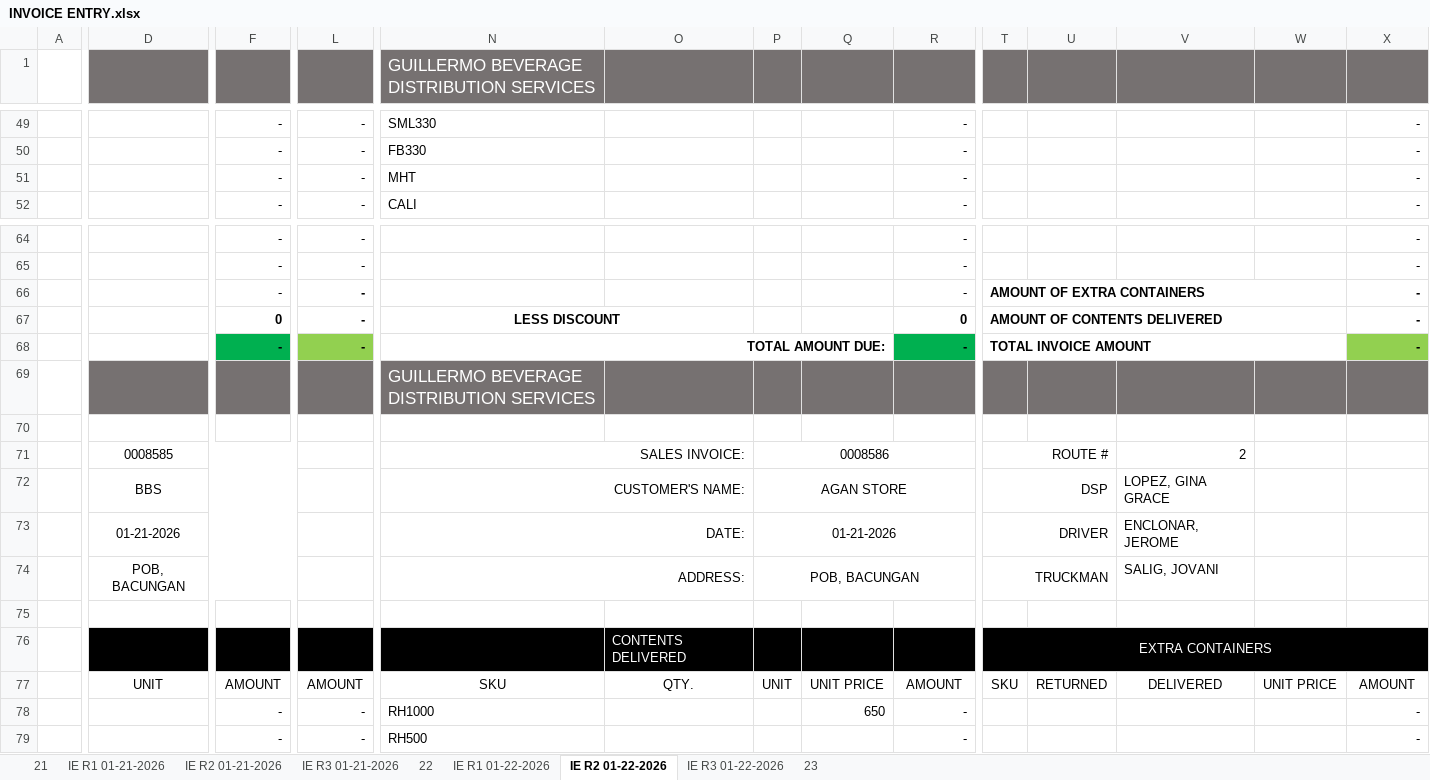
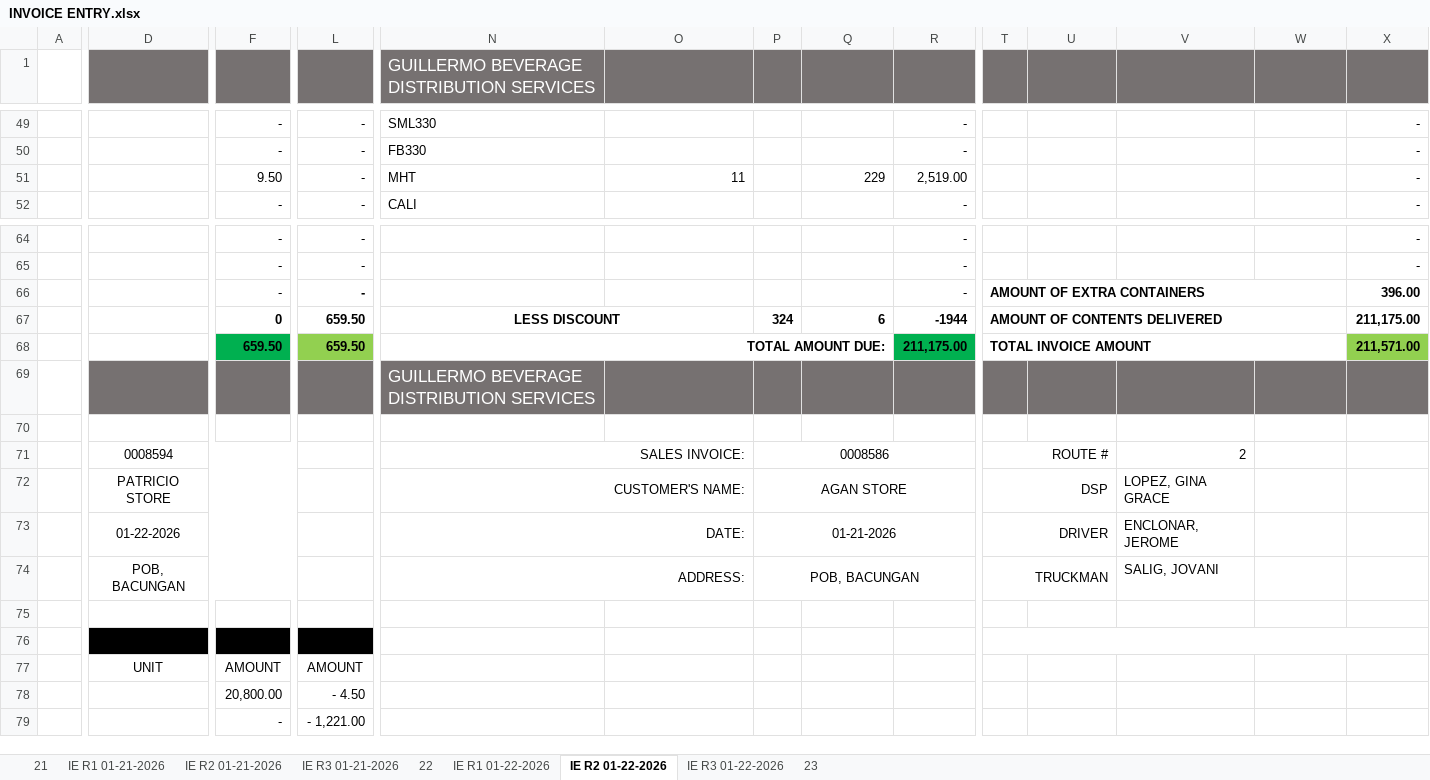
Before and after one commit to fliqlo/GBDS, an Excel workbook: GBDS JANUARY FILES 2026/INVOICE ENTRY.xlsx, sheet IE R2 01-22-2026, drawn as a sheet; only a part is shown, gaps mark what is left out; values as stored, in another font and other column widths than the file's, no borders; removed rows and columns are numbered as before the commit, all else as after; rows hold the shown columns only; the diff covers the shown part only; the diff names each change by its address in the sheet, - before the commit and + after, or states it on an @@ line.

```diff
--- a/GBDS JANUARY FILES 2026/INVOICE ENTRY.xlsx (sheet IE R2 01-22-2026)
+++ b/GBDS JANUARY FILES 2026/INVOICE ENTRY.xlsx (sheet IE R2 01-22-2026)
-F51: -
+F51: 9.50
-O51: (empty)
+O51: 11
-Q51: (empty)
+Q51: 229
-R51: -
+R51: 2,519.00
-X66: -
+X66: 396.00
-L67:L68: -
+L67:L68: 659.50
-P67: (empty)
+P67: 324
-Q67: (empty)
+Q67: 6
-R67: 0
+R67: -1944
-X67: -
+X67: 211,175.00
-F68: -
+F68: 659.50
-R68: -
+R68: 211,175.00
-X68: -
+X68: 211,571.00
-D71: 0008585
+D71: 0008594
-D72: BBS
+D72: PATRICIO STORE
-D73: 01-21-2026
+D73: 01-22-2026
-N76:R76 fill: #000000
+N76:R76 fill: none
-O76: CONTENTS DELIVERED
+O76: (empty)
-T76: EXTRA CONTAINERS
+T76: (empty)
-T76:X76 fill: #000000
+T76:X76 fill: none
-N77: SKU
+N77: (empty)
-O77: QTY.
+O77: (empty)
-P77: UNIT
+P77: (empty)
-Q77: UNIT PRICE
+Q77: (empty)
-R77: AMOUNT
+R77: (empty)
-T77: SKU
+T77: (empty)
-U77: RETURNED
+U77: (empty)
-V77: DELIVERED
+V77: (empty)
-W77: UNIT PRICE
+W77: (empty)
-X77: AMOUNT
+X77: (empty)
-row 78:  |  | - | - | RH1000 |  |  | 650 | - |  |  |  |  | -
-row 79:  |  | - | - | RH500 |  |  |  | - |  |  |  |  | -
+row 78:  |  | 20,800.00 | - 4.50
+row 79:  |  | - | - 1,221.00
```
Also changed, not shown: 11 added rows, 11 removed rows, 195 edited cells, cell formats and merged cells elsewhere in this sheet, sheet IE R3 01-22-2026, sheet IE R1 01-22-2026, GBDS JANUARY FILES 2026/CSR MONTH OF JANUARY 2026.xlsx, GBDS JANUARY FILES 2026/MSIS - JANUARY 2026.xlsx, 2 other files.
